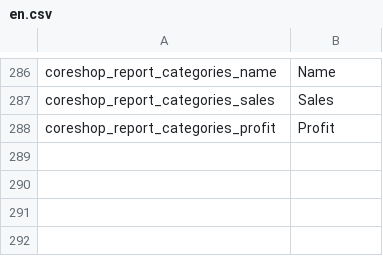
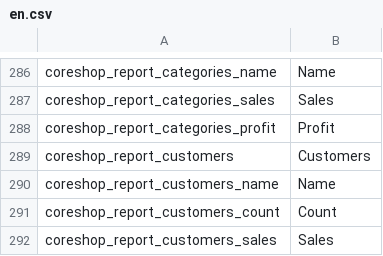
Before and after one commit to coreshop/CoreShop, a CSV file: static/texts/en.csv, drawn as a sheet; only a part is shown, gaps mark what is left out; the diff names each change by its address in the sheet, - before the commit and + after, or states it on an @@ line.

Commit message:
add customers report

```diff
--- a/static/texts/en.csv
+++ b/static/texts/en.csv
+row 289: coreshop_report_customers | Customers
+row 290: coreshop_report_customers_name | Name
+row 291: coreshop_report_customers_count | Count
+row 292: coreshop_report_customers_sales | Sales
```
Also changed, not shown: static/texts/de.csv, 4 other files.
